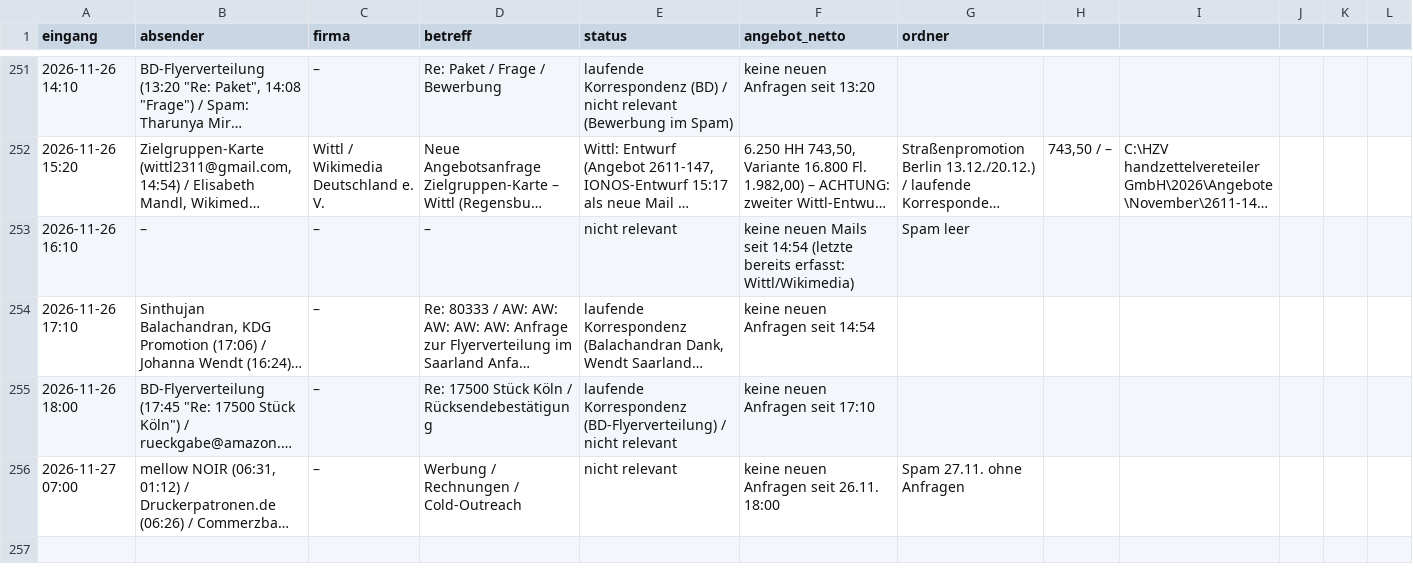
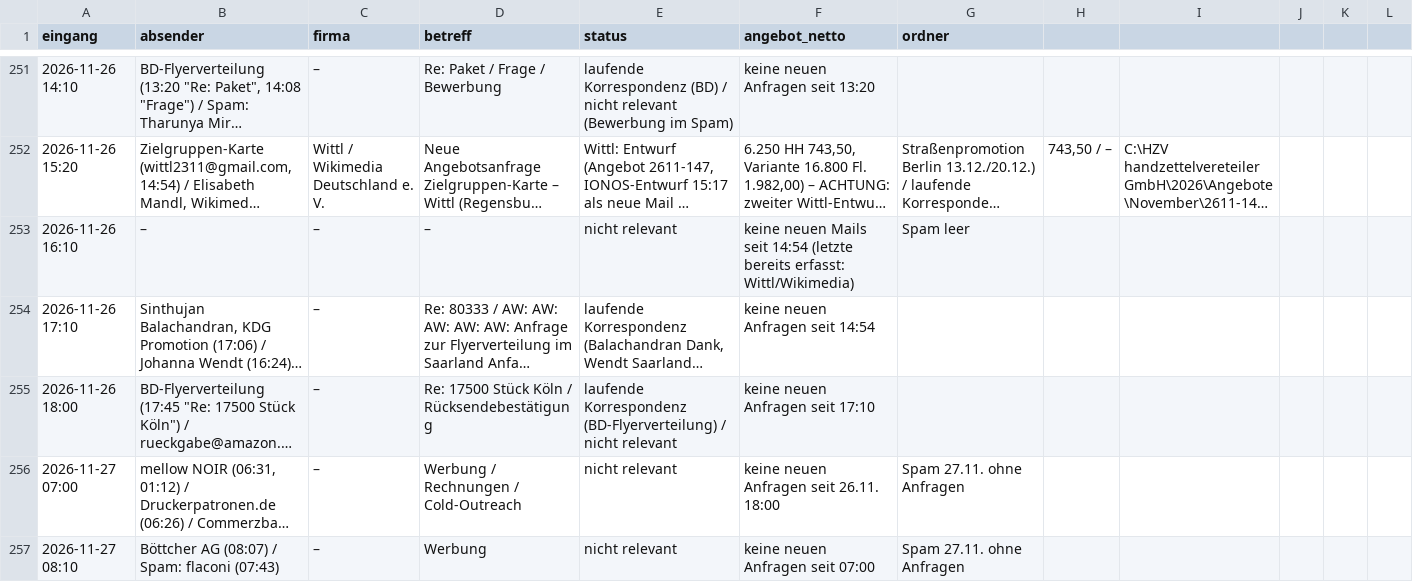
Before and after one commit to handzettelverteiler/hzv-karten, a CSV file: automation/anfragen_log.csv, drawn as a sheet; only a part is shown, gaps mark what is left out; long unchanged cells end in …; the diff names each change by its address in the sheet, - before the commit and + after, or states it on an @@ line.

```diff
--- a/automation/anfragen_log.csv
+++ b/automation/anfragen_log.csv
+row 257: 2026-11-27 08:10 | Böttcher AG (08:07) / Spam: flaconi (07:43) | – | Werbung | nicht relevant | keine neuen Anfragen seit 07:00 | Spam 27.11. ohne Anfragen
```
